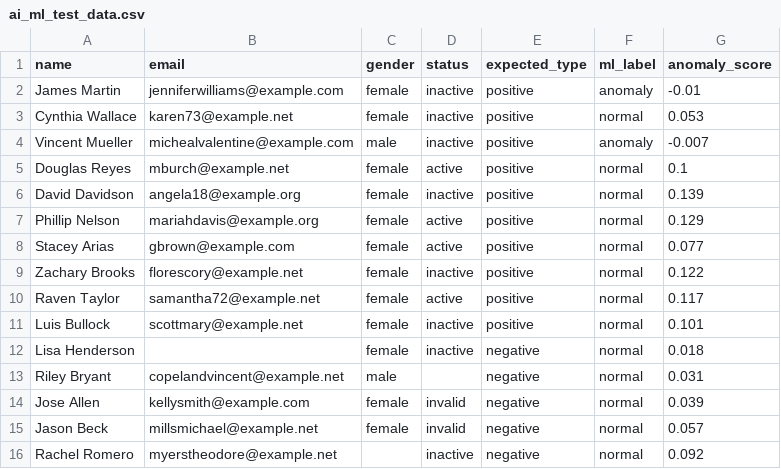
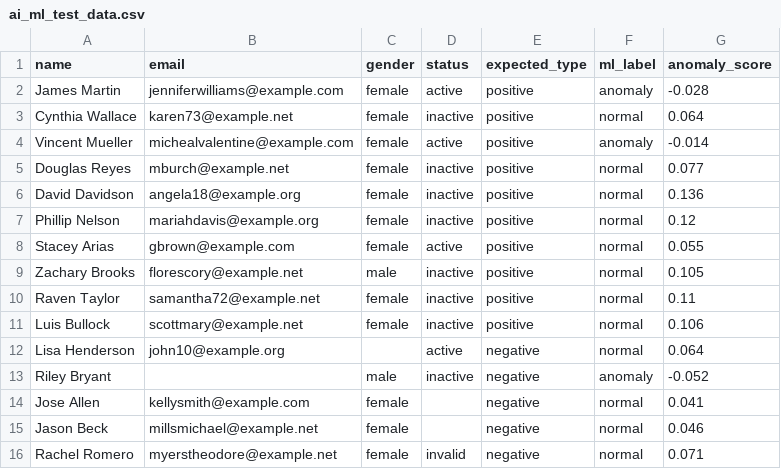
Before and after one commit to karannya/api-test-automation, a CSV file: data/ai_ml_test_data.csv, drawn as a sheet; only a part is shown; the diff covers the shown part only.

```diff
--- a/data/ai_ml_test_data.csv
+++ b/data/ai_ml_test_data.csv
@@ -1,16 +1,16 @@
 name,email,gender,status,expected_type,ml_label,anomaly_score
-James Martin,jenniferwilliams@example.com,female,inactive,positive,anomaly,-0.01
-Cynthia Wallace,karen73@example.net,female,inactive,positive,normal,0.053
-Vincent Mueller,michealvalentine@example.com,male,inactive,positive,anomaly,-0.007
-Douglas Reyes,mburch@example.net,female,active,positive,normal,0.1
-David Davidson,angela18@example.org,female,inactive,positive,normal,0.139
-Phillip Nelson,mariahdavis@example.org,female,active,positive,normal,0.129
-Stacey Arias,gbrown@example.com,female,active,positive,normal,0.077
-Zachary Brooks,florescory@example.net,female,inactive,positive,normal,0.122
-Raven Taylor,samantha72@example.net,female,active,positive,normal,0.117
-Luis Bullock,scottmary@example.net,female,inactive,positive,normal,0.101
-Lisa Henderson,,female,inactive,negative,normal,0.018
-Riley Bryant,copelandvincent@example.net,male,,negative,normal,0.031
-Jose Allen,kellysmith@example.com,female,invalid,negative,normal,0.039
-Jason Beck,millsmichael@example.net,female,invalid,negative,normal,0.057
-Rachel Romero,myerstheodore@example.net,,inactive,negative,normal,0.092
+James Martin,jenniferwilliams@example.com,female,active,positive,anomaly,-0.028
+Cynthia Wallace,karen73@example.net,female,inactive,positive,normal,0.064
+Vincent Mueller,michealvalentine@example.com,female,active,positive,anomaly,-0.014
+Douglas Reyes,mburch@example.net,female,inactive,positive,normal,0.077
+David Davidson,angela18@example.org,female,inactive,positive,normal,0.136
+Phillip Nelson,mariahdavis@example.org,female,inactive,positive,normal,0.12
+Stacey Arias,gbrown@example.com,female,active,positive,normal,0.055
+Zachary Brooks,florescory@example.net,male,inactive,positive,normal,0.105
+Raven Taylor,samantha72@example.net,female,inactive,positive,normal,0.11
+Luis Bullock,scottmary@example.net,female,inactive,positive,normal,0.106
+Lisa Henderson,john10@example.org,,active,negative,normal,0.064
+Riley Bryant,,male,inactive,negative,anomaly,-0.052
+Jose Allen,kellysmith@example.com,female,,negative,normal,0.041
+Jason Beck,millsmichael@example.net,female,,negative,normal,0.046
+Rachel Romero,myerstheodore@example.net,female,invalid,negative,normal,0.071
```
Also changed, not shown: 3 added rows, 3 removed rows and 35 edited cells elsewhere in this file, 5 other files.
